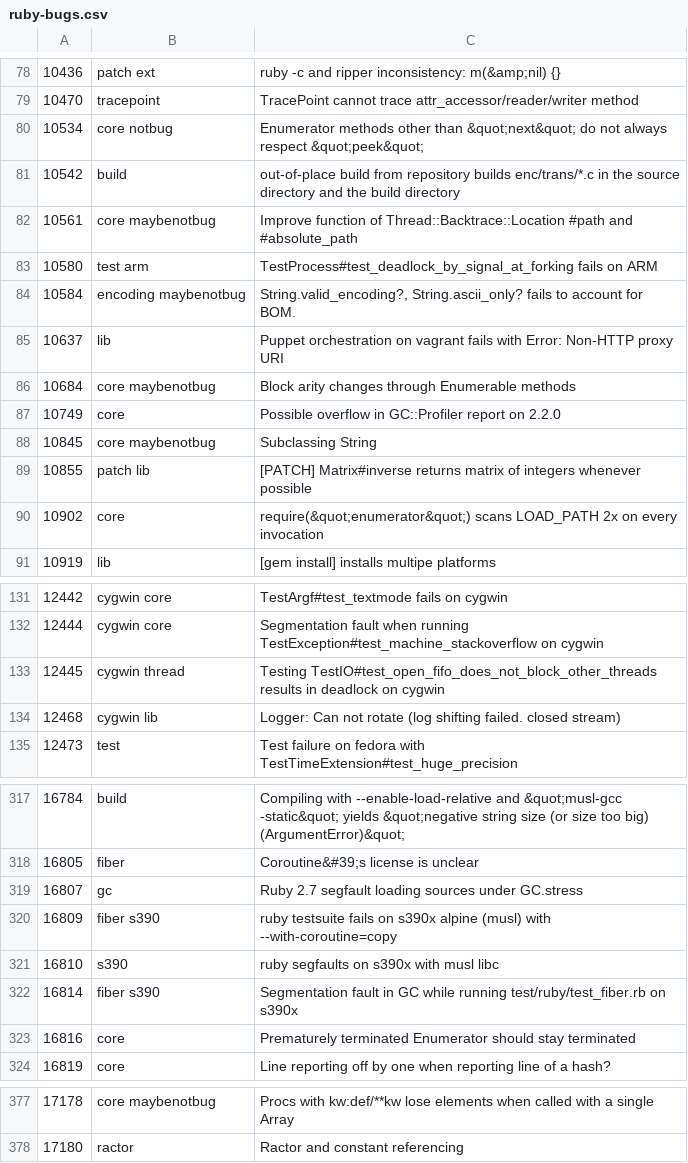
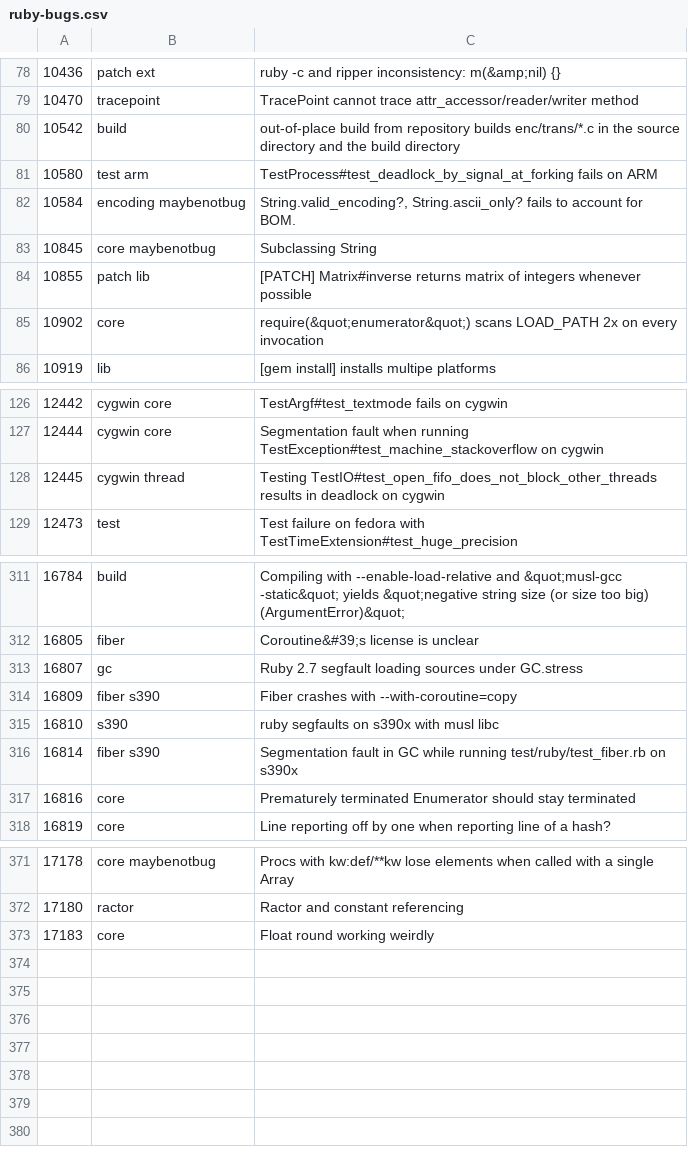
Before and after one commit to cybersage14/RB_tagged-bugs, a CSV file: ruby-bugs.csv, drawn as a sheet; only a part is shown, gaps mark what is left out.

Commit message:
Update Ruby bugs

```diff
--- a/ruby-bugs.csv
+++ b/ruby-bugs.csv
@@ -79,10 +79,5 @@
 10470,tracepoint,TracePoint cannot trace attr_accessor/reader/writer method
-10534,core notbug,Enumerator methods other than &quot;next&quot; do not always respect &quot;peek&quot;
 10542,build,out-of-place build from repository builds enc/trans/*.c in the source directory and the build directory
-10561,core maybenotbug,Improve function of Thread::Backtrace::Location #path and #absolute_path
 10580,test arm,TestProcess#test_deadlock_by_signal_at_forking fails on ARM
 10584,encoding maybenotbug,"String.valid_encoding?, String.ascii_only? fails to account for BOM."
-10637,lib,Puppet orchestration on vagrant fails with Error: Non-HTTP proxy URI
-10684,core maybenotbug,Block arity changes through Enumerable methods
-10749,core,Possible overflow in GC::Profiler report on 2.2.0
 10845,core maybenotbug,Subclassing String
@@ -133,3 +128,2 @@
 12445,cygwin thread,Testing TestIO#test_open_fifo_does_not_block_other_threads results in deadlock on cygwin
-12468,cygwin lib,Logger: Can not rotate (log shifting failed. closed stream)
 12473,test,Test failure on fedora with TestTimeExtension#test_huge_precision
@@ -319,3 +313,3 @@
 16807,gc,Ruby 2.7 segfault loading sources under GC.stress
-16809,fiber s390,ruby testsuite fails on s390x alpine (musl) with --with-coroutine=copy
+16809,fiber s390,Fiber crashes with --with-coroutine=copy
 16810,s390,ruby segfaults on s390x with musl libc
@@ -378 +372,2 @@
 17180,ractor,Ractor and constant referencing
+17183,core,Float round working weirdly
```
